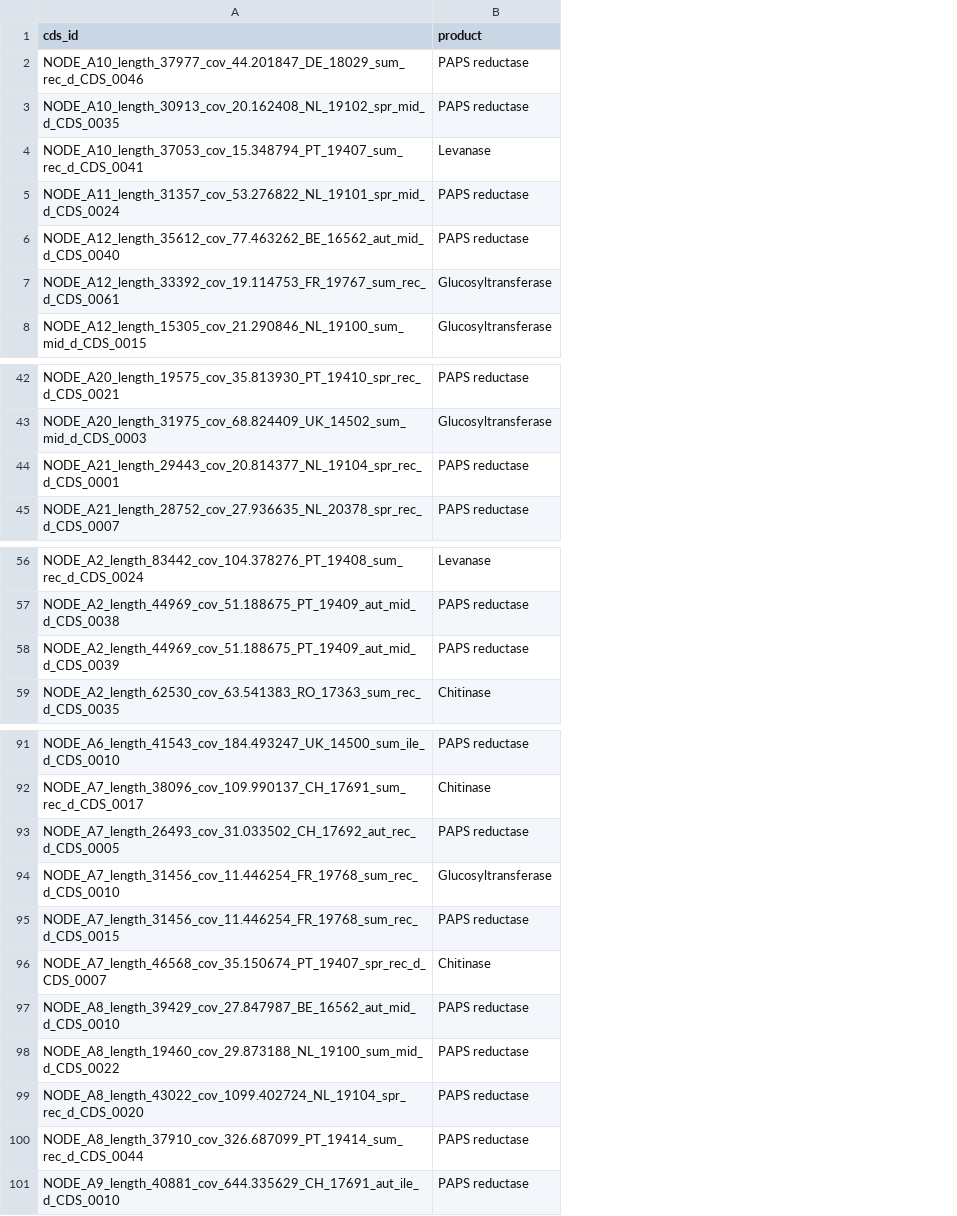
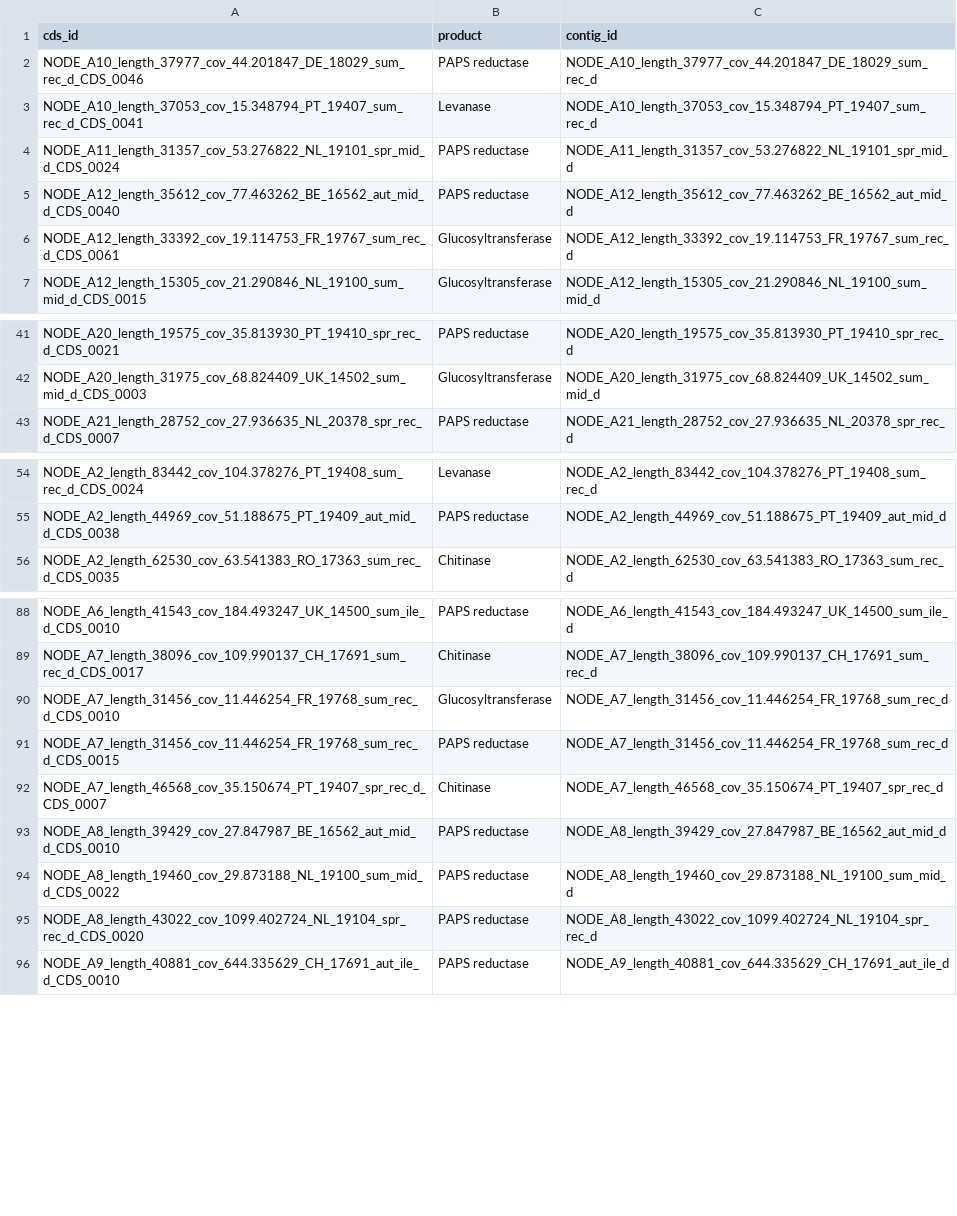
Before and after one commit to nikolasbasler/BPhage, a TSV file: data/AMG_CDSs.tsv, drawn as a sheet; only a part is shown, gaps mark what is left out; removed rows and columns are numbered as before the commit, all else as after; the diff names each change by its address in the sheet, - before the commit and + after, or states it on an @@ line.

Commit message:
bounce table to HPC

```diff
--- a/data/AMG_CDSs.tsv
+++ b/data/AMG_CDSs.tsv
+column C (contig_id), rows 2-7: NODE_A10_length_37977_cov_44.201847_DE_18029_sum_rec_d | NODE_A10_length_37053_cov_15.348794_PT_19407_sum_rec_d | NODE_A11_length_31357_cov_53.276822_NL_19101_spr_mid_d | NODE_A12_length_35612_cov_77.463262_BE_16562_aut_mid_d | NODE_A12_length_33392_cov_19.114753_FR_19767_sum_rec_d | NODE_A12_length_15305_cov_21.290846_NL_19100_sum_mid_d; rows 41-43: NODE_A20_length_19575_cov_35.813930_PT_19410_spr_rec_d | NODE_A20_length_31975_cov_68.824409_UK_14502_sum_mid_d | NODE_A21_length_28752_cov_27.936635_NL_20378_spr_rec_d; rows 54-56: NODE_A2_length_83442_cov_104.378276_PT_19408_sum_rec_d | NODE_A2_length_44969_cov_51.188675_PT_19409_aut_mid_d | NODE_A2_length_62530_cov_63.541383_RO_17363_sum_rec_d; rows 88-96: NODE_A6_length_41543_cov_184.493247_UK_14500_sum_ile_d | NODE_A7_length_38096_cov_109.990137_CH_17691_sum_rec_d | NODE_A7_length_31456_cov_11.446254_FR_19768_sum_rec_d | NODE_A7_length_31456_cov_11.446254_FR_19768_sum_rec_d | NODE_A7_length_46568_cov_35.150674_PT_19407_spr_rec_d | NODE_A8_length_39429_cov_27.847987_BE_16562_aut_mid_d | NODE_A8_length_19460_cov_29.873188_NL_19100_sum_mid_d | NODE_A8_length_43022_cov_1099.402724_NL_19104_spr_rec_d | NODE_A9_length_40881_cov_644.335629_CH_17691_aut_ile_d
-row 3: NODE_A10_length_30913_cov_20.162408_NL_19102_spr_mid_d_CDS_0035 | PAPS reductase
-row 44: NODE_A21_length_29443_cov_20.814377_NL_19104_spr_rec_d_CDS_0001 | PAPS reductase
-row 58: NODE_A2_length_44969_cov_51.188675_PT_19409_aut_mid_d_CDS_0039 | PAPS reductase
-row 93: NODE_A7_length_26493_cov_31.033502_CH_17692_aut_rec_d_CDS_0005 | PAPS reductase
-row 100: NODE_A8_length_37910_cov_326.687099_PT_19414_sum_rec_d_CDS_0044 | PAPS reductase
```
